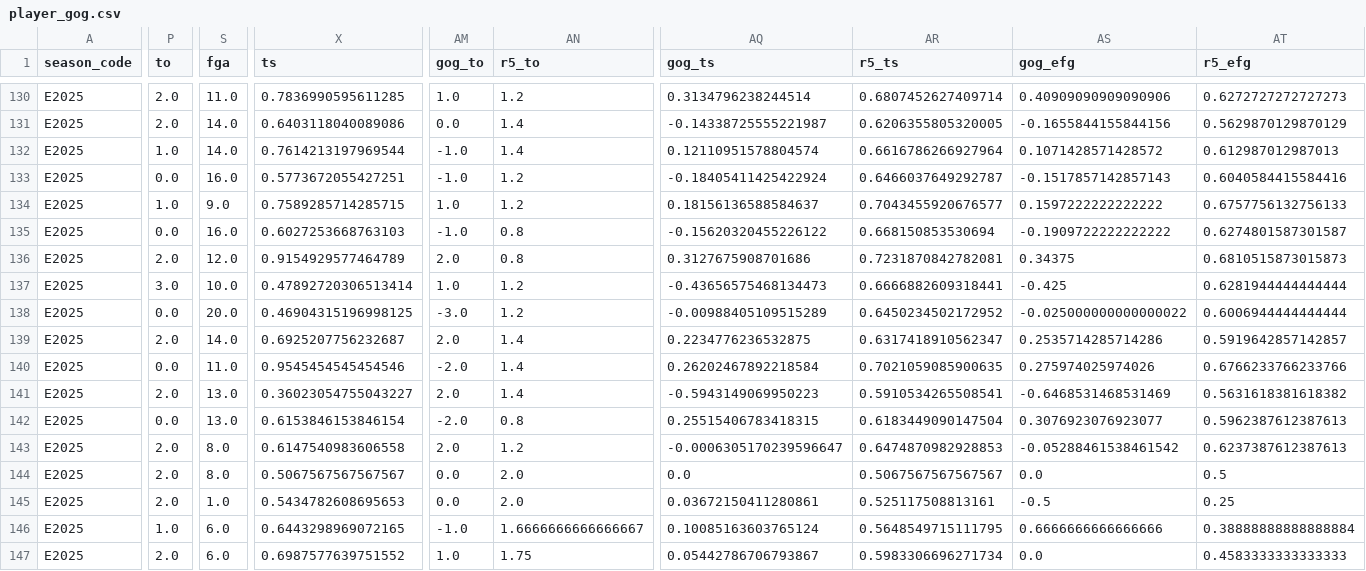
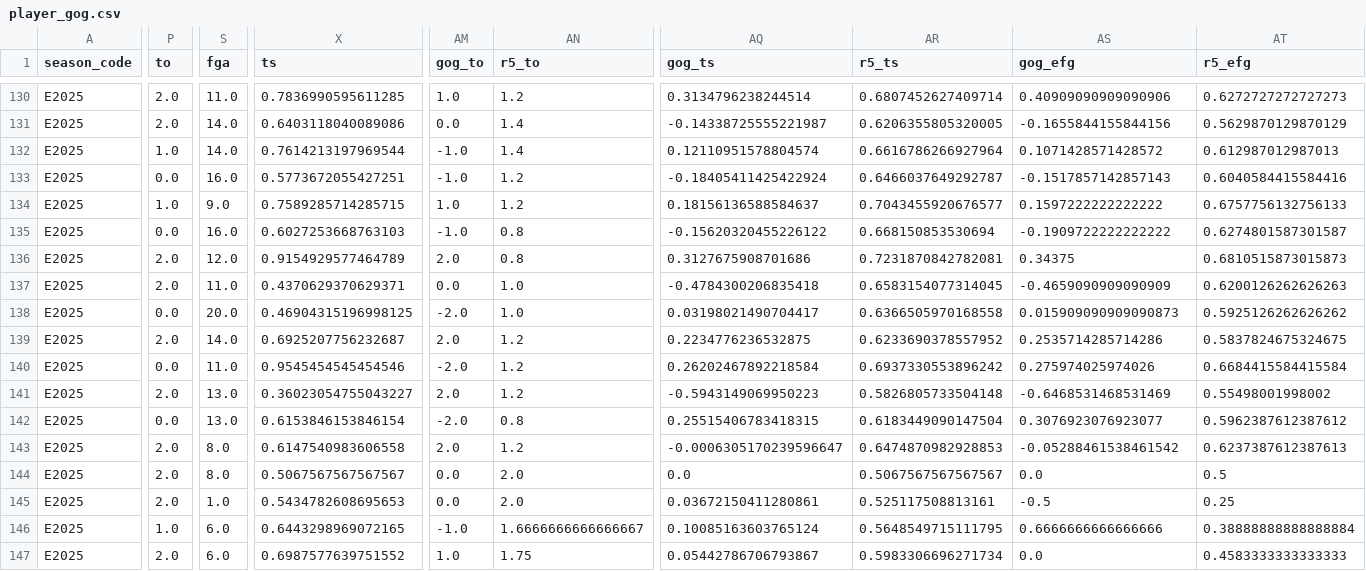
Before and after one commit to Petropov/Euroleague, a CSV file: data/curated/player_gog.csv, drawn as a sheet; only a part is shown, gaps mark what is left out; the diff covers the shown part only; the diff names each change by its address in the sheet, - before the commit and + after, or states it on an @@ line.

```diff
--- a/data/curated/player_gog.csv
+++ b/data/curated/player_gog.csv
-P137 (to): 3.0
+P137 (to): 2.0
-S137 (fga): 10.0
+S137 (fga): 11.0
-X137 (ts): 0.47892720306513414
+X137 (ts): 0.4370629370629371
-AM137 (gog_to): 1.0
+AM137 (gog_to): 0.0
-AN137:AN138 (r5_to): 1.2
+AN137:AN138 (r5_to): 1.0
-AQ137 (gog_ts): -0.43656575468134473
+AQ137 (gog_ts): -0.4784300206835418
-AR137 (r5_ts): 0.6666882609318441
+AR137 (r5_ts): 0.6583154077314045
-AS137 (gog_efg): -0.425
+AS137 (gog_efg): -0.4659090909090909
-AT137 (r5_efg): 0.6281944444444444
+AT137 (r5_efg): 0.6200126262626263
-AM138 (gog_to): -3.0
+AM138 (gog_to): -2.0
-AQ138 (gog_ts): -0.00988405109515289
+AQ138 (gog_ts): 0.03198021490704417
-AR138 (r5_ts): 0.6450234502172952
+AR138 (r5_ts): 0.6366505970168558
-AS138 (gog_efg): -0.025000000000000022
+AS138 (gog_efg): 0.015909090909090873
-AT138 (r5_efg): 0.6006944444444444
+AT138 (r5_efg): 0.5925126262626262
-AN139:AN141 (r5_to): 1.4
+AN139:AN141 (r5_to): 1.2
-AR139 (r5_ts): 0.6317418910562347
+AR139 (r5_ts): 0.6233690378557952
-AT139 (r5_efg): 0.5919642857142857
+AT139 (r5_efg): 0.5837824675324675
-AR140 (r5_ts): 0.7021059085900635
+AR140 (r5_ts): 0.6937330553896242
-AT140 (r5_efg): 0.6766233766233766
+AT140 (r5_efg): 0.6684415584415584
-AR141 (r5_ts): 0.5910534265508541
+AR141 (r5_ts): 0.5826805733504148
-AT141 (r5_efg): 0.5631618381618382
+AT141 (r5_efg): 0.55498001998002
-AT142 (r5_efg): 0.5962387612387613
+AT142 (r5_efg): 0.5962387612387612
```
Also changed, not shown: 1 edited cell elsewhere in this file, data/curated/player_game.csv, 2 other files.
